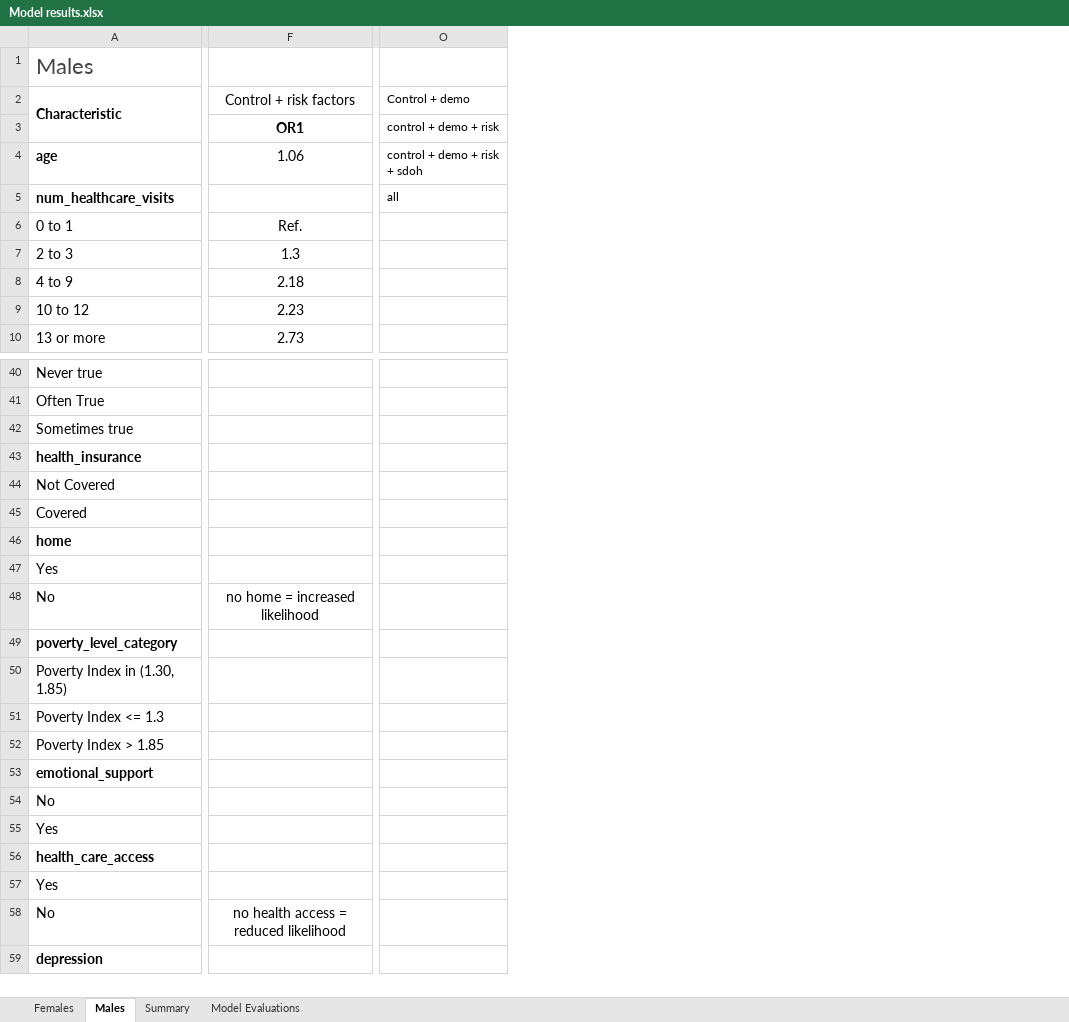
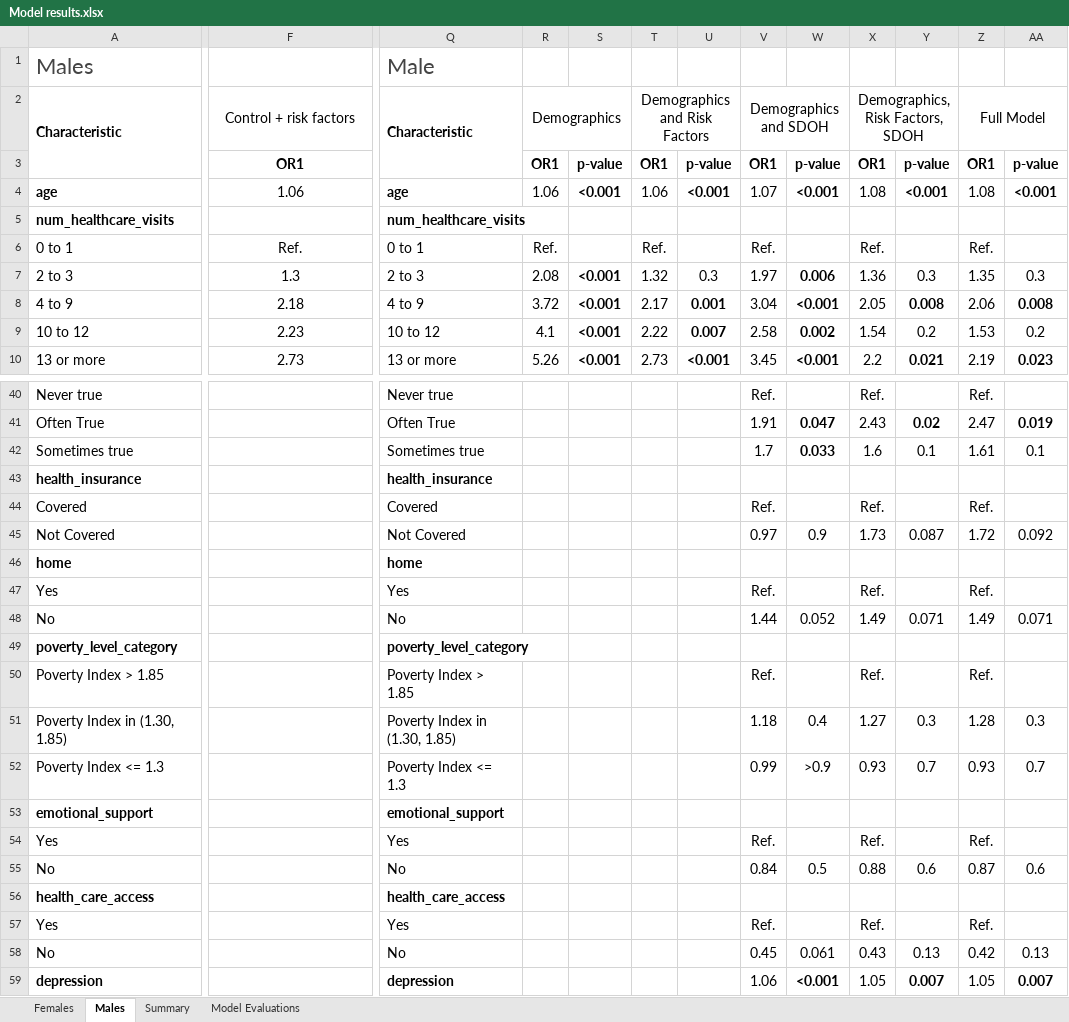
Before and after one commit to ethandbard/Religious_Attendance_CVD, an Excel workbook: final outputs for writing/Model results.xlsx, sheet Males, drawn as a sheet; only a part is shown, gaps mark what is left out; values as stored, in another font and other column widths than the file's, no borders; removed rows and columns are numbered as before the commit, all else as after; rows hold the shown columns only; the diff covers the shown part only; the diff names each change by its address in the sheet, - before the commit and + after, or states it on an @@ line.

```diff
--- a/final outputs for writing/Model results.xlsx (sheet Males)
+++ b/final outputs for writing/Model results.xlsx (sheet Males)
-column O, rows 2-5: Control + demo | control + demo + risk | control + demo + risk + sdoh | all
+column Q, rows 1-10: Male | Characteristic |  | age | num_healthcare_visits | 0 to 1 | 2 to 3 | 4 to 9 | 10 to 12 | 13 or more; rows 40-44: Never true | Often True | Sometimes true | health_insurance | Covered; rows 46-50: home | Yes | No | poverty_level_category | Poverty Index > 1.85; rows 53-54: emotional_support | Yes; rows 56-59: health_care_access | Yes | No | depression
+column R, rows 2-10: Demographics | OR1 | 1.06 |  | Ref. | 2.08 | 3.72 | 4.1 | 5.26
+column S, rows 3-10: p-value | <0.001 |  |  | <0.001 | <0.001 | <0.001 | <0.001
+column T, rows 2-10: Demographics and Risk Factors | OR1 | 1.06 |  | Ref. | 1.32 | 2.17 | 2.22 | 2.73
+column U, rows 3-10: p-value | <0.001 |  |  | 0.3 | 0.001 | 0.007 | <0.001
+column V, rows 2-10: Demographics and SDOH | OR1 | 1.07 |  | Ref. | 1.97 | 3.04 | 2.58 | 3.45; rows 40-44: Ref. | 1.91 | 1.7 |  | Ref.; rows 47-50: Ref. | 1.44 |  | Ref.; row 54: Ref.; rows 57-59: Ref. | 0.45 | 1.06
+column W, rows 3-10: p-value | <0.001 |  |  | 0.006 | <0.001 | 0.002 | <0.001; rows 41-42: 0.047 | 0.033; row 48: 0.052; rows 58-59: 0.061 | <0.001
+column X, rows 2-10: Demographics, Risk Factors, SDOH | OR1 | 1.08 |  | Ref. | 1.36 | 2.05 | 1.54 | 2.2; rows 40-44: Ref. | 2.43 | 1.6 |  | Ref.; rows 47-50: Ref. | 1.49 |  | Ref.; row 54: Ref.; rows 57-59: Ref. | 0.43 | 1.05
+column Y, rows 3-10: p-value | <0.001 |  |  | 0.3 | 0.008 | 0.2 | 0.021; rows 41-42: 0.02 | 0.1; row 48: 0.071; rows 58-59: 0.13 | 0.007
+column Z, rows 2-10: Full Model | OR1 | 1.08 |  | Ref. | 1.35 | 2.06 | 1.53 | 2.19; rows 40-44: Ref. | 2.47 | 1.61 |  | Ref.; rows 47-50: Ref. | 1.49 |  | Ref.; row 54: Ref.; rows 57-59: Ref. | 0.42 | 1.05
+column AA, rows 3-10: p-value | <0.001 |  |  | 0.3 | 0.008 | 0.2 | 0.023; rows 41-42: 0.019 | 0.1; row 48: 0.071; rows 58-59: 0.13 | 0.007
-A44: Not Covered
+A44: Covered
-row 45: Covered
+row 45: Not Covered |  | Not Covered |  |  |  |  | 0.97 | 0.9 | 1.73 | 0.087 | 1.72 | 0.092
-F48: no home = increased likelihood
+F48: (empty)
-A50: Poverty Index in (1.30, 1.85)
+A50: Poverty Index > 1.85
-row 51: Poverty Index <= 1.3
-row 52: Poverty Index > 1.85
+row 51: Poverty Index in (1.30, 1.85) |  | Poverty Index in (1.30, 1.85) |  |  |  |  | 1.18 | 0.4 | 1.27 | 0.3 | 1.28 | 0.3
+row 52: Poverty Index <= 1.3 |  | Poverty Index <= 1.3 |  |  |  |  | 0.99 | >0.9 | 0.93 | 0.7 | 0.93 | 0.7
-A54: No
+A54: Yes
-row 55: Yes
+row 55: No |  | No |  |  |  |  | 0.84 | 0.5 | 0.88 | 0.6 | 0.87 | 0.6
-F58: no health access = reduced likelihood
+F58: (empty)
```
Also changed, not shown: 4 added rows, 3 removed rows, 2 added columns, 2 edited cells and cell formats elsewhere in this sheet, sheet Females, sheet Model Evaluations, sheet Summary, 2 other files.
